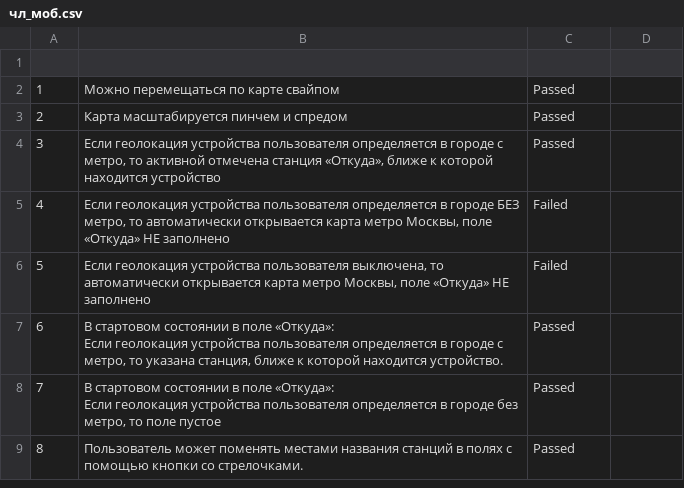
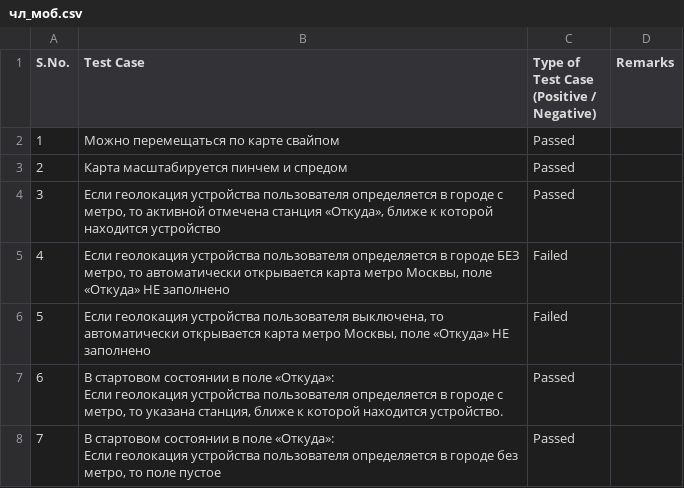
Before and after one commit to leimvn/leimvn, a CSV file: docs/чл_моб.csv, drawn as a sheet; only a part is shown; the shorter side is filled out with more unchanged rows; ↵ is a line break in a cell; the diff names each change by its address in the sheet, - before the commit and + after, or states it on an @@ line.

Commit message:
Update чл_моб.csv

```diff
--- a/docs/чл_моб.csv
+++ b/docs/чл_моб.csv
-row 1: (empty)
+row 1: S.No. | Test Case | Type of Test Case ↵ (Positive / Negative) | Remarks
```
